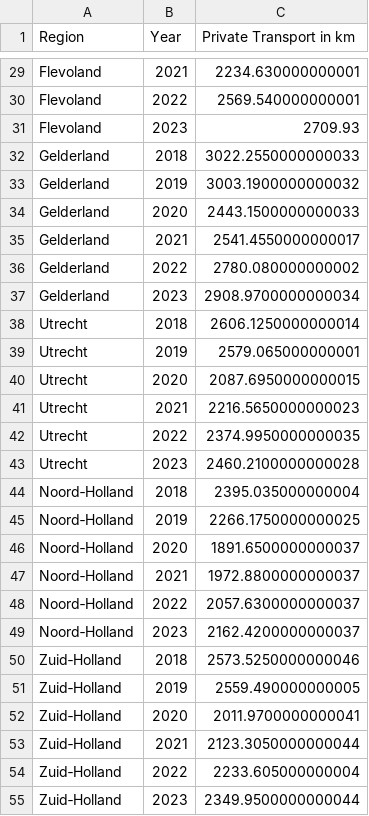
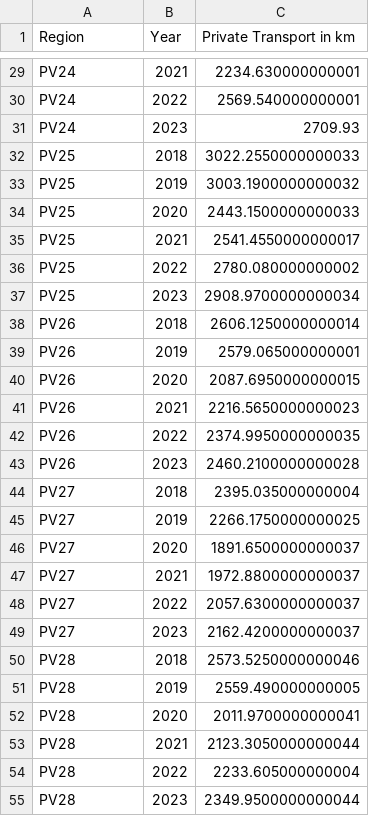
Before and after one commit to HighOnMelatonin/airplain, a CSV file: datafiles/processedCarTravelPrivate.csv, drawn as a sheet; only a part is shown, gaps mark what is left out; the diff covers the shown part only; the diff names each change by its address in the sheet, - before the commit and + after, or states it on an @@ line.

```diff
--- a/datafiles/processedCarTravelPrivate.csv
+++ b/datafiles/processedCarTravelPrivate.csv
-A29:A31 (Region): Flevoland
+A29:A31 (Region): PV24
-A32:A37 (Region): Gelderland
+A32:A37 (Region): PV25
-A38:A43 (Region): Utrecht
+A38:A43 (Region): PV26
-A44:A49 (Region): Noord‑Holland
+A44:A49 (Region): PV27
-A50:A55 (Region): Zuid‑Holland
+A50:A55 (Region): PV28
```
Also changed, not shown: 45 edited cells elsewhere in this file, datafiles/processedCarTravelPublic.csv, 3 other files.
